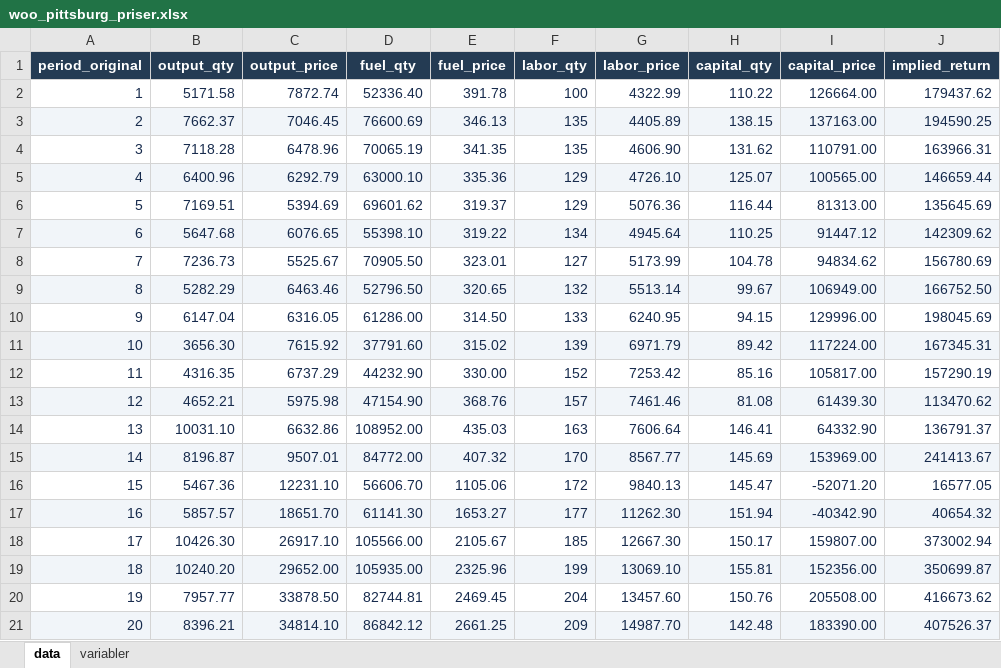
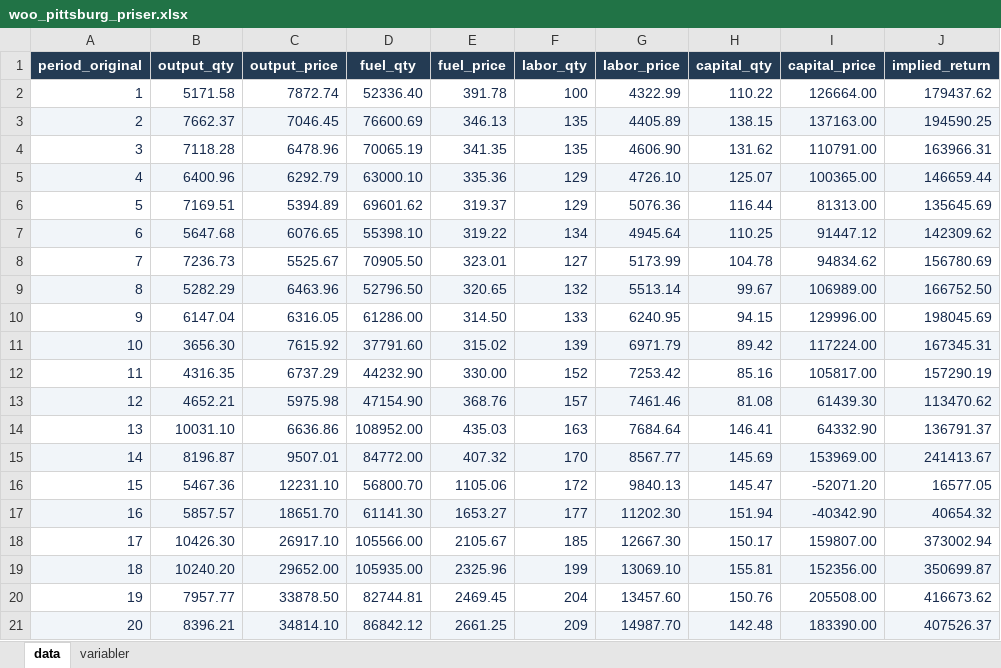
Before and after one commit to Sandermdale/SOK-3082-Avansert-mikro-konomi-DATA, an Excel workbook: woo_pittsburg_priser.xlsx, sheet data, drawn as a sheet; values as stored, in another font and other column widths than the file's, no borders; table styles not drawn; the diff names each change by its address in the sheet, - before the commit and + after, or states it on an @@ line.

Commit message:
Add files via upload

```diff
--- a/woo_pittsburg_priser.xlsx (sheet data)
+++ b/woo_pittsburg_priser.xlsx (sheet data)
-I5 (capital_price): 100565.00
+I5 (capital_price): 100365.00
-C6 (output_price): 5394.69
+C6 (output_price): 5394.89
-C9 (output_price): 6463.46
+C9 (output_price): 6463.96
-I9 (capital_price): 106949.00
+I9 (capital_price): 106989.00
-C14 (output_price): 6632.86
+C14 (output_price): 6636.86
-G14 (labor_price): 7606.64
+G14 (labor_price): 7684.64
-D16 (fuel_qty): 56606.70
+D16 (fuel_qty): 56800.70
-G17 (labor_price): 11262.30
+G17 (labor_price): 11202.30
```
